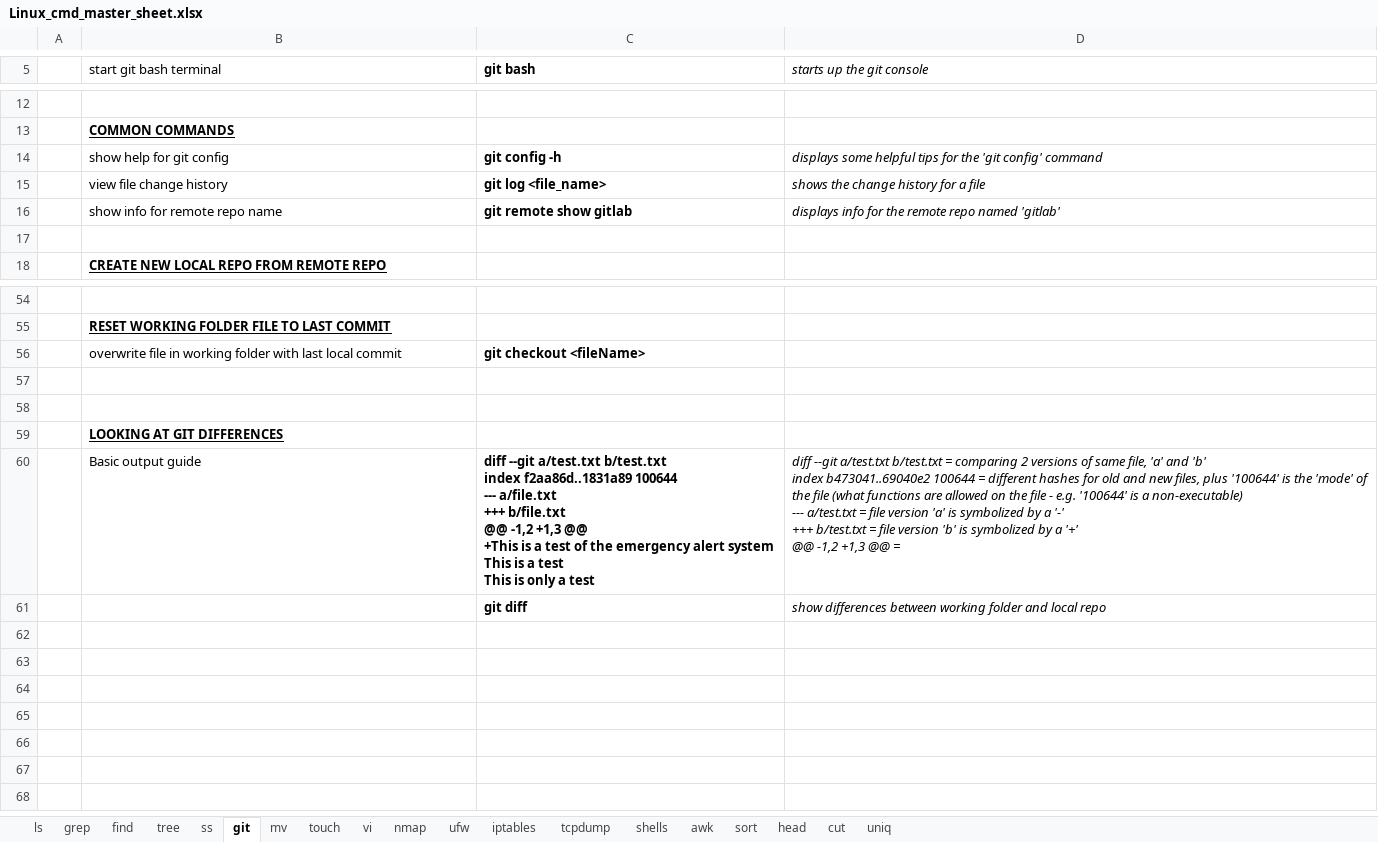
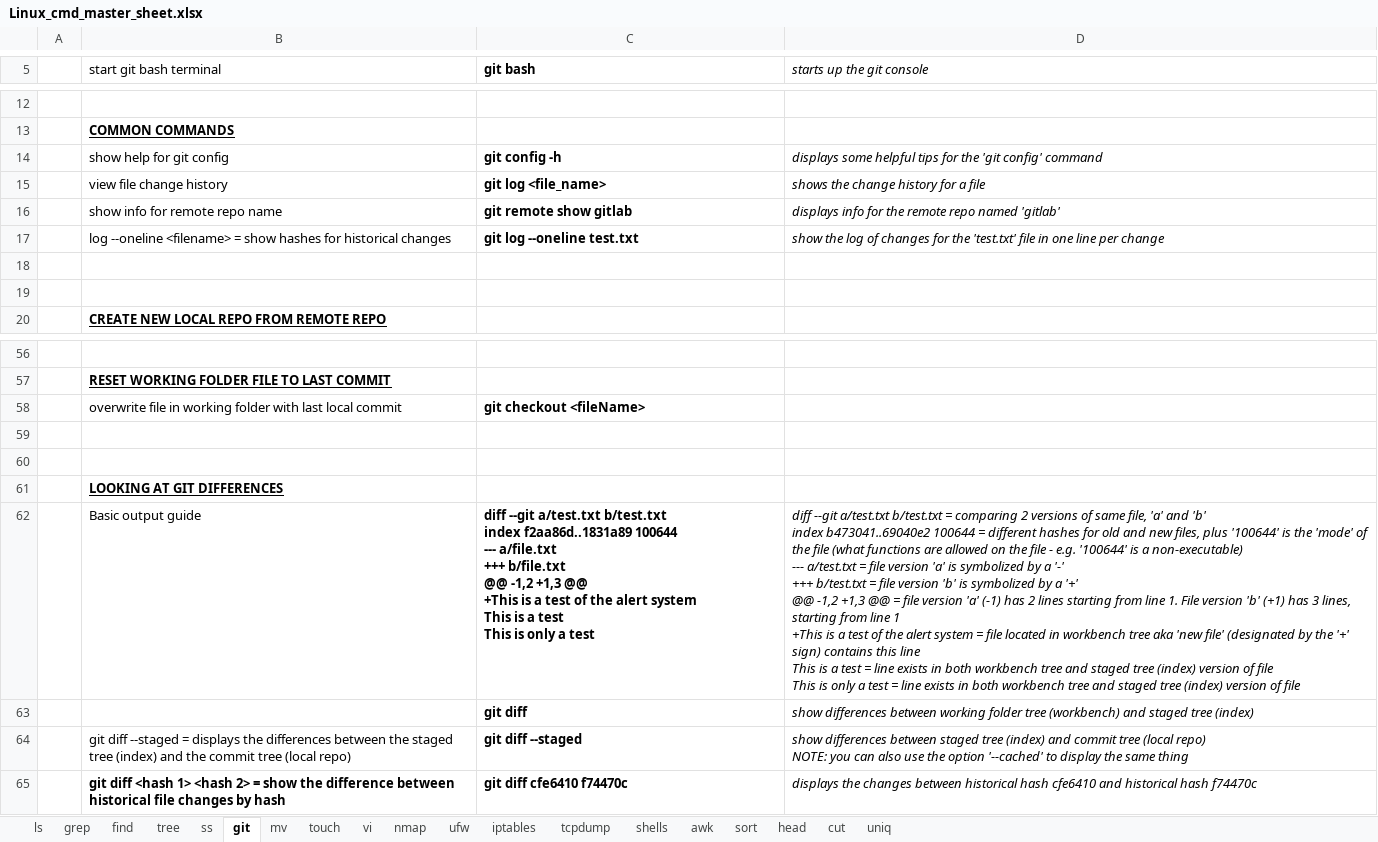
Before and after one commit to hoyle-timothy/Linux-cmds-cheat-sheet, an Excel workbook: Linux_cmd_master_sheet.xlsx, sheet git, drawn as a sheet; only a part is shown, gaps mark what is left out; values as stored, in another font and other column widths than the file's, no borders; addresses are those after the commit; ↵ is a line break in a cell; the diff names each change by its address in the sheet, - before the commit and + after, or states it on an @@ line.

Commit message:
git tab work 11.16.2023

```diff
--- a/Linux_cmd_master_sheet.xlsx (sheet git)
+++ b/Linux_cmd_master_sheet.xlsx (sheet git)
+row 17:  | log --oneline <filename> = show hashes for historical changes | git log --oneline test.txt | show the log of changes for the 'test.txt' file in one line per change
+row 18: (empty)
-C62 (git bash): …of the emergency alert system…
+C62 (git bash): …of the alert system…
-D62 (starts up the git console): …@@ =
+D62 (starts up the git console): …@@ = file version 'a' (-1) has 2 lines starting from line 1. File version 'b' (+1) has 3 lines, starting from line 1 ↵ +This is a test of the alert system = file located in workbench tree aka 'new file' (designated by the '+' sign) contains this line ↵ This is a test = line exists in both workbench tree and staged tree (index) version of file ↵ This is only a test = line exists in both workbench tree and staged tree (index) version of file
-D63 (starts up the git console): …working folder and local repo
+D63 (starts up the git console): …working folder tree (workbench) and staged tree (index)
+row 64:  | git diff --staged = displays the differences between the staged tree (index) and the commit tree (local repo) | git diff --staged | show differences between staged tree (index) and commit tree (local repo) ↵ NOTE: you can also use the option '--cached' to display the same thing
+row 65:  | git diff <hash 1> <hash 2> = show the difference between historical file changes by hash | git diff cfe6410 f74470c | displays the changes between historical hash cfe6410 and historical hash f74470c
```
